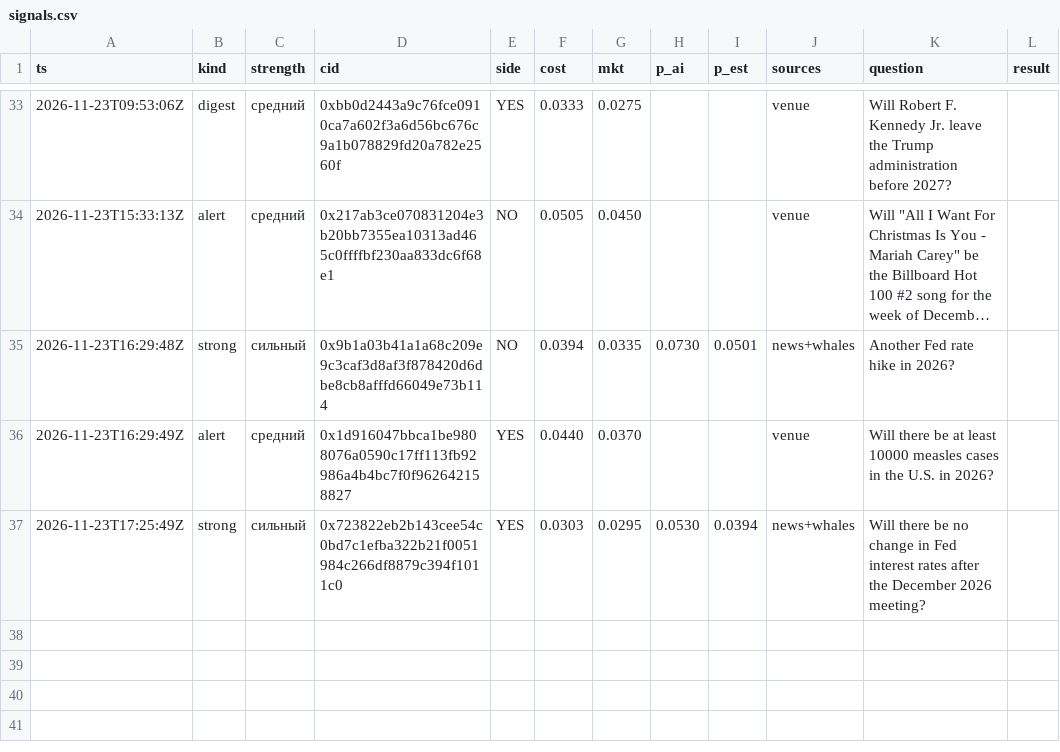
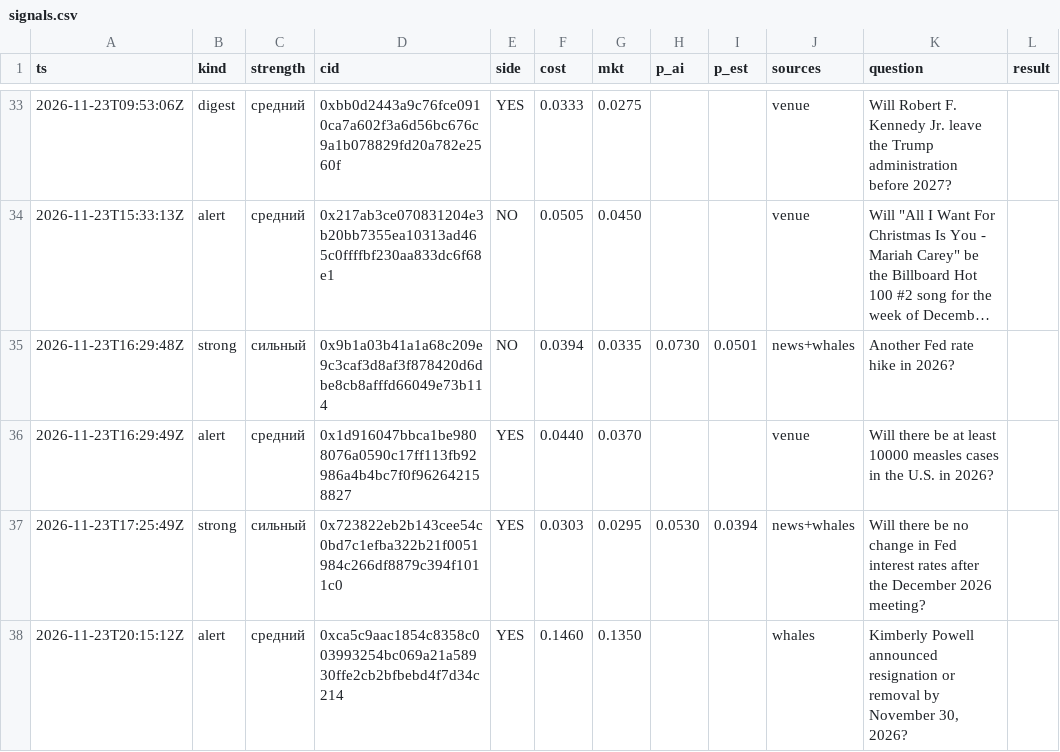
Before and after one commit to 2akklaktu-hue/polymarket, a CSV file: data/live/signals.csv, drawn as a sheet; only a part is shown, gaps mark what is left out; long unchanged cells end in …; the diff names each change by its address in the sheet, - before the commit and + after, or states it on an @@ line.

```diff
--- a/data/live/signals.csv
+++ b/data/live/signals.csv
+row 38: 2026-11-23T20:15:12Z | alert | средний | 0xca5c9aac1854c8358c003993254bc069a21a58930ffe2cb2bfbebd4f7d34c214 | YES | 0.1460 | 0.1350 |  |  | whales | Kimberly Powell announced resignation or removal by November 30, 2026?
```
Also changed, not shown: data/live/markets.csv, 2 other files.
